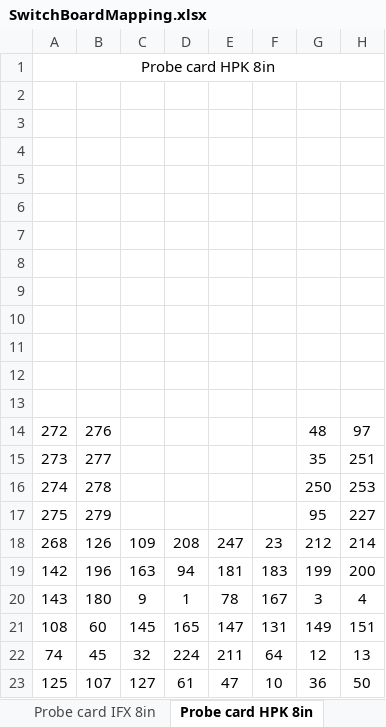
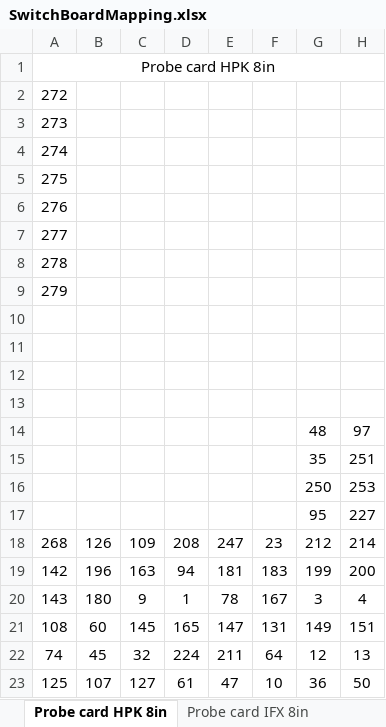
Before and after one commit to oilcrest/ohwr-array-interface-labview, an Excel workbook: maps/SwitchBoardMapping.xlsx, sheet Probe card HPK 8in, drawn as a sheet; only a part is shown; values as stored, in another font and other column widths than the file's, no borders; conditional formats not drawn; removed rows and columns are numbered as before the commit, all else as after; rows hold the shown columns only; the diff names each change by its address in the sheet, - before the commit and + after, or states it on an @@ line.

```diff
--- a/maps/SwitchBoardMapping.xlsx (sheet Probe card HPK 8in)
+++ b/maps/SwitchBoardMapping.xlsx (sheet Probe card HPK 8in)
@@ sheet tab order changed: Probe card HPK 8in | Probe card IFX 8in @@
+row 2: 272
+row 3: 273
+row 4: 274
+row 5: 275
+row 6: 276
+row 7: 277
+row 8: 278
+row 9: 279
-row 6: (empty)
-row 7: (empty)
-row 8: (empty)
-row 9: (empty)
-row 10: (empty)
-row 11: (empty)
-row 12: (empty)
-row 13: (empty)
-A14: 272
+A14: (empty)
-B14: 276
+B14: (empty)
-A15: 273
+A15: (empty)
-B15: 277
+B15: (empty)
-A16: 274
+A16: (empty)
-B16: 278
+B16: (empty)
-A17: 275
+A17: (empty)
-B17: 279
+B17: (empty)
```
Also changed, not shown: sheet Maps, sheet Probe card IFX 8in, sheet Probe card HPK 6in 265cells, formulas that keep their value, 3 other files.
